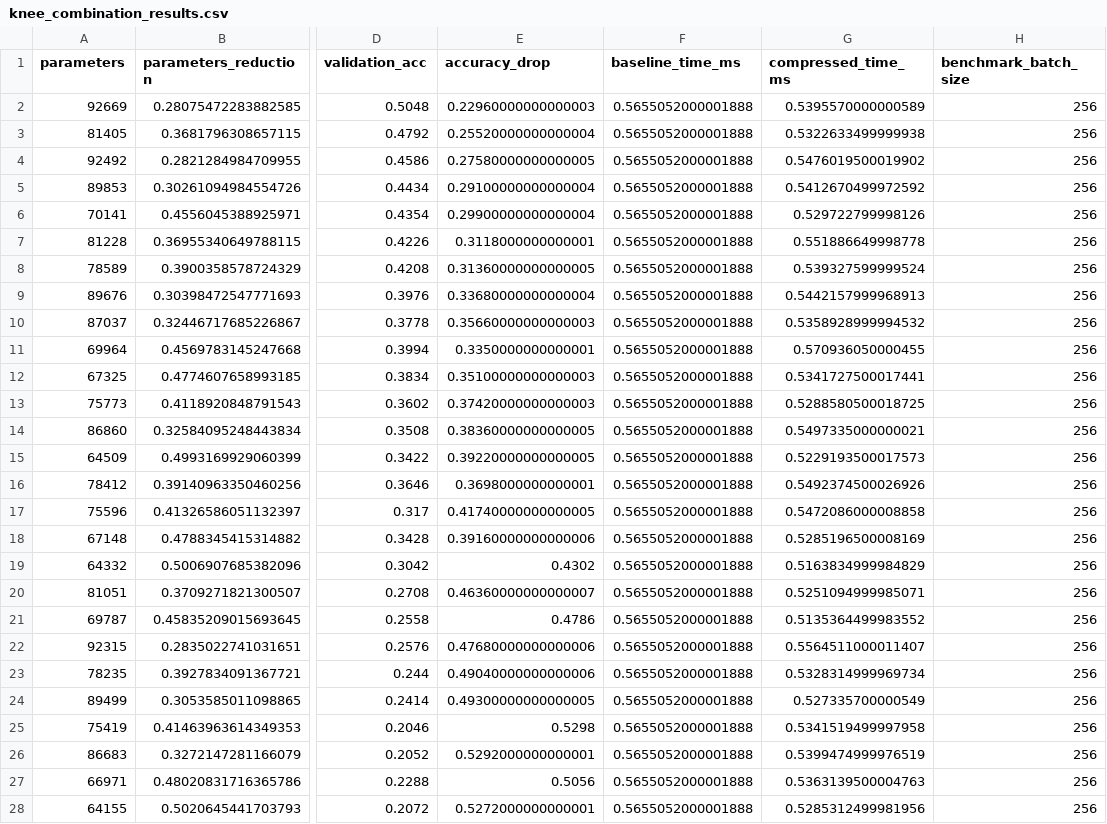
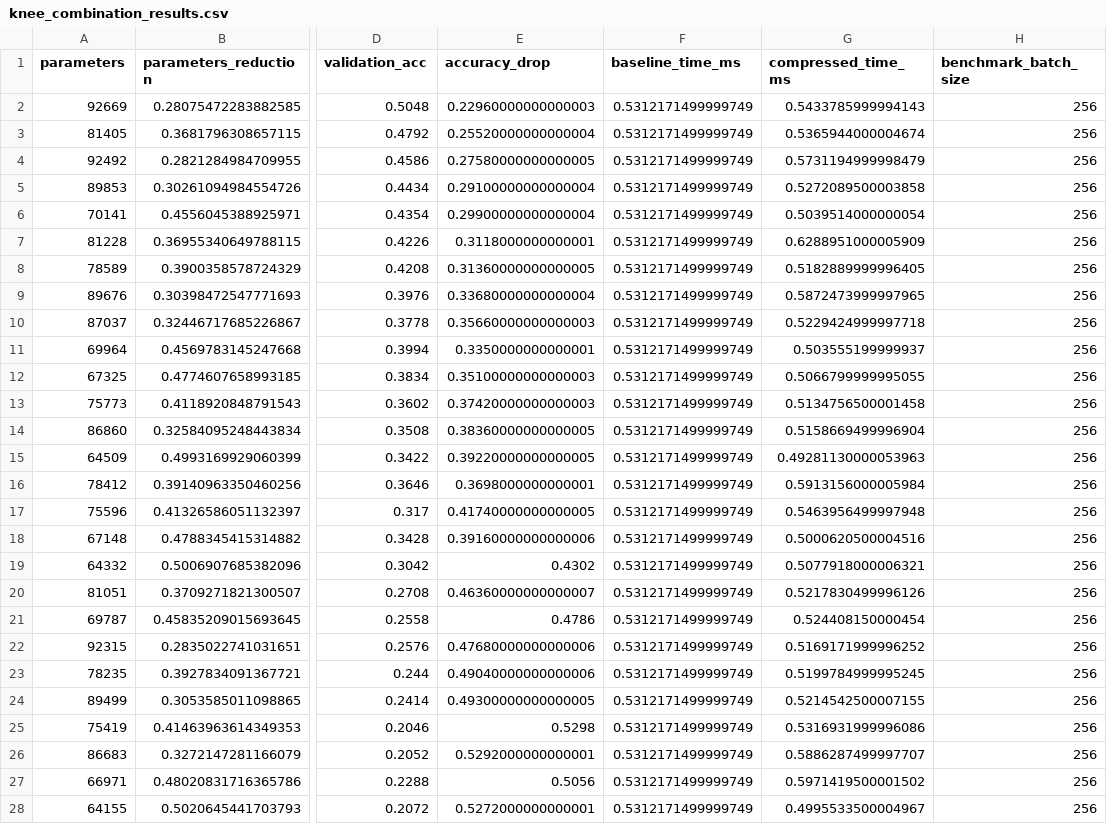
Before and after one commit to astrare2480/nn-compression-svd-dmrg, a CSV file: results/10_svd/40_cifar10_cnn/02_svd_global_compression_using_src_corrected/knee_combination_results.csv, drawn as a sheet; only a part is shown, gaps mark what is left out; the diff names each change by its address in the sheet, - before the commit and + after, or states it on an @@ line.

Commit message:
01_tucker2_conv.ipynb -> src

```diff
--- a/results/10_svd/40_cifar10_cnn/02_svd_global_compression_using_src_corrected/knee_combination_results.csv
+++ b/results/10_svd/40_cifar10_cnn/02_svd_global_compression_using_src_corrected/knee_combination_results.csv
-F2:F28 (baseline_time_ms): 0.5655052000001888
+F2:F28 (baseline_time_ms): 0.5312171499999749
-G2 (compressed_time_ms): 0.5395570000000589
+G2 (compressed_time_ms): 0.5433785999994143
-G3 (compressed_time_ms): 0.5322633499999938
+G3 (compressed_time_ms): 0.5365944000004674
-G4 (compressed_time_ms): 0.5476019500019902
+G4 (compressed_time_ms): 0.5731194999998479
-G5 (compressed_time_ms): 0.5412670499972592
+G5 (compressed_time_ms): 0.5272089500003858
-G6 (compressed_time_ms): 0.529722799998126
+G6 (compressed_time_ms): 0.5039514000000054
-G7 (compressed_time_ms): 0.551886649998778
+G7 (compressed_time_ms): 0.6288951000005909
-G8 (compressed_time_ms): 0.539327599999524
+G8 (compressed_time_ms): 0.5182889999996405
-G9 (compressed_time_ms): 0.5442157999968913
+G9 (compressed_time_ms): 0.5872473999997965
-G10 (compressed_time_ms): 0.5358928999994532
+G10 (compressed_time_ms): 0.5229424999997718
-G11 (compressed_time_ms): 0.570936050000455
+G11 (compressed_time_ms): 0.503555199999937
-G12 (compressed_time_ms): 0.5341727500017441
+G12 (compressed_time_ms): 0.5066799999995055
-G13 (compressed_time_ms): 0.5288580500018725
+G13 (compressed_time_ms): 0.5134756500001458
-G14 (compressed_time_ms): 0.5497335000000021
+G14 (compressed_time_ms): 0.5158669499996904
-G15 (compressed_time_ms): 0.5229193500017573
+G15 (compressed_time_ms): 0.49281130000053963
-G16 (compressed_time_ms): 0.5492374500026926
+G16 (compressed_time_ms): 0.5913156000005984
-G17 (compressed_time_ms): 0.5472086000008858
+G17 (compressed_time_ms): 0.5463956499997948
-G18 (compressed_time_ms): 0.5285196500008169
+G18 (compressed_time_ms): 0.5000620500004516
-G19 (compressed_time_ms): 0.5163834999984829
+G19 (compressed_time_ms): 0.5077918000006321
-G20 (compressed_time_ms): 0.5251094999985071
+G20 (compressed_time_ms): 0.5217830499996126
-G21 (compressed_time_ms): 0.5135364499983552
+G21 (compressed_time_ms): 0.524408150000454
-G22 (compressed_time_ms): 0.5564511000011407
+G22 (compressed_time_ms): 0.5169171999996252
-G23 (compressed_time_ms): 0.5328314999969734
+G23 (compressed_time_ms): 0.5199784999995245
-G24 (compressed_time_ms): 0.527335700000549
+G24 (compressed_time_ms): 0.5214542500007155
-G25 (compressed_time_ms): 0.5341519499997958
+G25 (compressed_time_ms): 0.5316931999996086
-G26 (compressed_time_ms): 0.5399474999976519
+G26 (compressed_time_ms): 0.5886287499997707
-G27 (compressed_time_ms): 0.5363139500004763
+G27 (compressed_time_ms): 0.5971419500001502
-G28 (compressed_time_ms): 0.5285312499981956
+G28 (compressed_time_ms): 0.4995533500004967
```
Also changed, not shown: results/10_svd/40_cifar10_cnn/02_svd_global_compression_using_src_corrected/rank_sweep_results_conv1.csv, 5 other files.
